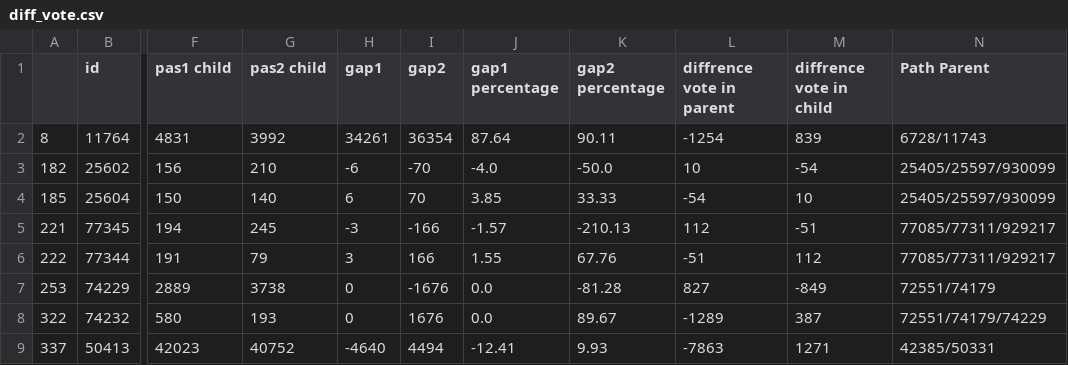
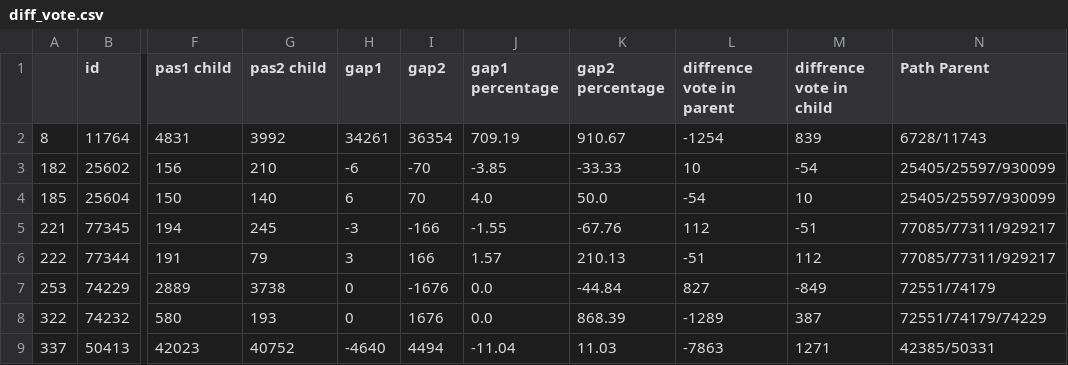
Before and after one commit to juanfelixparsaoran/TA-visualisasi, a CSV file: diff_vote.csv, drawn as a sheet; only a part is shown, gaps mark what is left out; the diff names each change by its address in the sheet, - before the commit and + after, or states it on an @@ line.

```diff
--- a/diff_vote.csv
+++ b/diff_vote.csv
-J2 (gap1 percentage): 87.64
+J2 (gap1 percentage): 709.19
-K2 (gap2 percentage): 90.11
+K2 (gap2 percentage): 910.67
-J3 (gap1 percentage): -4.0
+J3 (gap1 percentage): -3.85
-K3 (gap2 percentage): -50.0
+K3 (gap2 percentage): -33.33
-J4 (gap1 percentage): 3.85
+J4 (gap1 percentage): 4.0
-K4 (gap2 percentage): 33.33
+K4 (gap2 percentage): 50.0
-J5 (gap1 percentage): -1.57
+J5 (gap1 percentage): -1.55
-K5 (gap2 percentage): -210.13
+K5 (gap2 percentage): -67.76
-J6 (gap1 percentage): 1.55
+J6 (gap1 percentage): 1.57
-K6 (gap2 percentage): 67.76
+K6 (gap2 percentage): 210.13
-K7 (gap2 percentage): -81.28
+K7 (gap2 percentage): -44.84
-K8 (gap2 percentage): 89.67
+K8 (gap2 percentage): 868.39
-J9 (gap1 percentage): -12.41
+J9 (gap1 percentage): -11.04
-K9 (gap2 percentage): 9.93
+K9 (gap2 percentage): 11.03
```
Also changed, not shown: diff_percentage.csv, form_rekap.csv, 11 other files.
